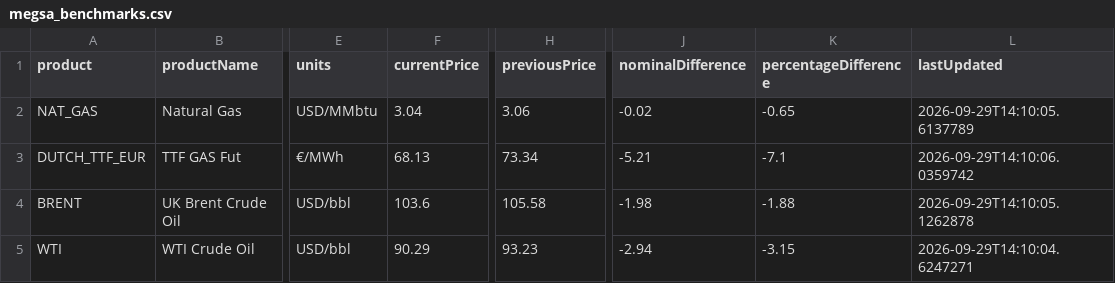
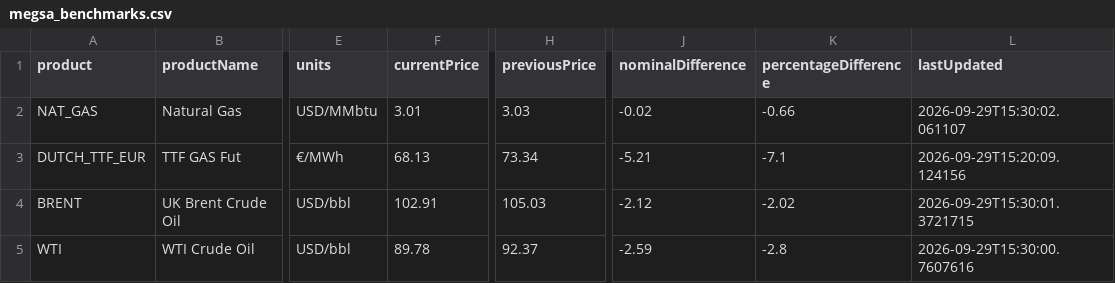
Before and after one commit to RodrigoManassero/estado-sistema-gas-rodrigo, a CSV file: public/data/megsa_benchmarks.csv, drawn as a sheet; only a part is shown, gaps mark what is left out; the diff names each change by its address in the sheet, - before the commit and + after, or states it on an @@ line.

```diff
--- a/public/data/megsa_benchmarks.csv
+++ b/public/data/megsa_benchmarks.csv
-F2 (currentPrice): 3.04
+F2 (currentPrice): 3.01
-H2 (previousPrice): 3.06
+H2 (previousPrice): 3.03
-K2 (percentageDifference): -0.65
+K2 (percentageDifference): -0.66
-L2 (lastUpdated): 2026-09-29T14:10:05.6137789
+L2 (lastUpdated): 2026-09-29T15:30:02.061107
-L3 (lastUpdated): 2026-09-29T14:10:06.0359742
+L3 (lastUpdated): 2026-09-29T15:20:09.124156
-F4 (currentPrice): 103.6
+F4 (currentPrice): 102.91
-H4 (previousPrice): 105.58
+H4 (previousPrice): 105.03
-J4 (nominalDifference): -1.98
+J4 (nominalDifference): -2.12
-K4 (percentageDifference): -1.88
+K4 (percentageDifference): -2.02
-L4 (lastUpdated): 2026-09-29T14:10:05.1262878
+L4 (lastUpdated): 2026-09-29T15:30:01.3721715
-F5 (currentPrice): 90.29
+F5 (currentPrice): 89.78
-H5 (previousPrice): 93.23
+H5 (previousPrice): 92.37
-J5 (nominalDifference): -2.94
+J5 (nominalDifference): -2.59
-K5 (percentageDifference): -3.15
+K5 (percentageDifference): -2.8
-L5 (lastUpdated): 2026-09-29T14:10:04.6247271
+L5 (lastUpdated): 2026-09-29T15:30:00.7607616
```
Also changed, not shown: public/data/comments.csv, 20 other files.
